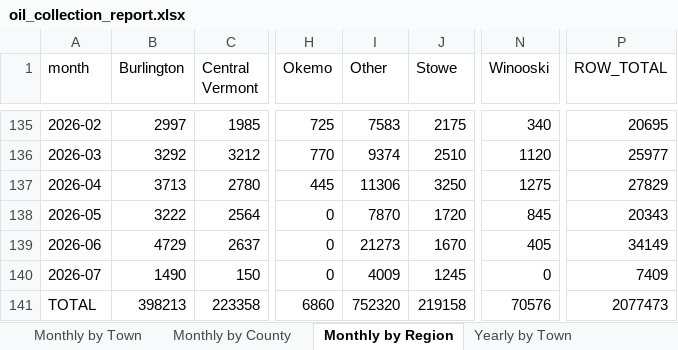
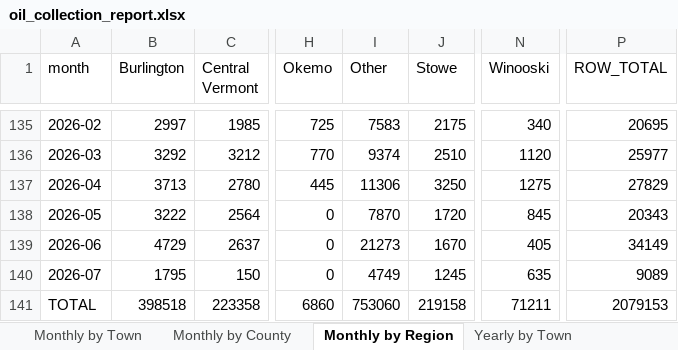
Before and after one commit to burnssargent-eng/blackbear_dashboard, an Excel workbook: oil_collection_report.xlsx, sheet Monthly by Region, drawn as a sheet; only a part is shown, gaps mark what is left out; values as stored, in another font and other column widths than the file's, no borders; the diff names each change by its address in the sheet, - before the commit and + after, or states it on an @@ line.

```diff
--- a/oil_collection_report.xlsx (sheet Monthly by Region)
+++ b/oil_collection_report.xlsx (sheet Monthly by Region)
-B140 (Burlington): 1490
+B140 (Burlington): 1795
-I140 (Other): 4009
+I140 (Other): 4749
-N140 (Winooski): 0
+N140 (Winooski): 635
-P140 (ROW_TOTAL): 7409
+P140 (ROW_TOTAL): 9089
-B141 (Burlington): 398213
+B141 (Burlington): 398518
-I141 (Other): 752320
+I141 (Other): 753060
-N141 (Winooski): 70576
+N141 (Winooski): 71211
-P141 (ROW_TOTAL): 2077473
+P141 (ROW_TOTAL): 2079153
```
Also changed, not shown: sheet Monthly by Town, sheet Yearly by Town, sheet Yearly by Region, sheet 2026, sheet Winooski, sheet Yearly by County, 2 more sheets, 2 other files.
